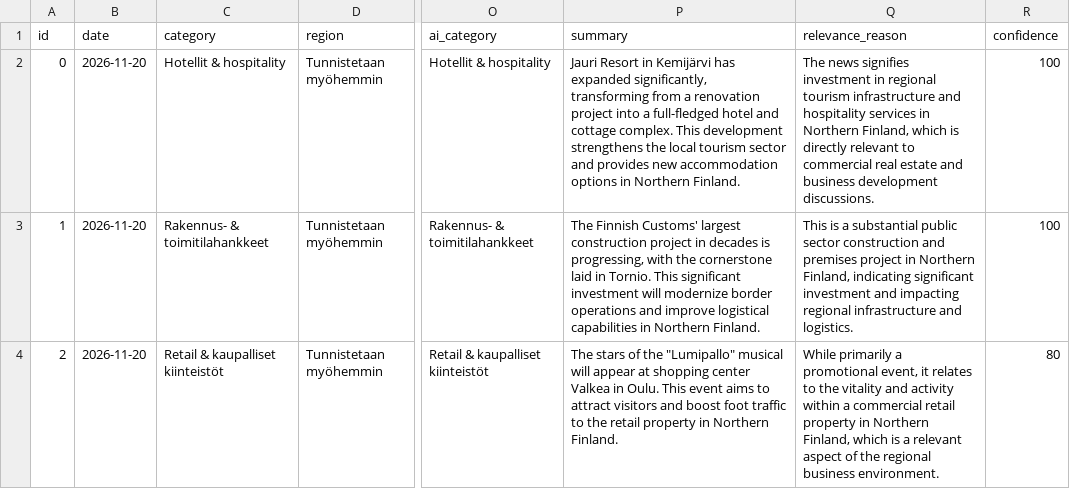
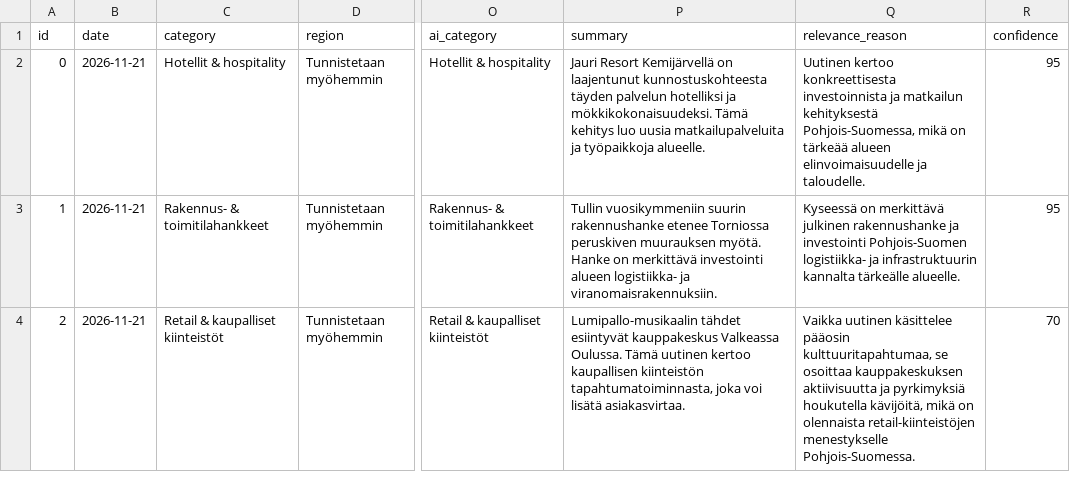
Before and after one commit to Annijy/BBF-dashboard, a CSV file: data_ai_analyzed.csv, drawn as a sheet; only a part is shown, gaps mark what is left out; the diff covers the shown part only; the diff names each change by its address in the sheet, - before the commit and + after, or states it on an @@ line.

```diff
--- a/data_ai_analyzed.csv
+++ b/data_ai_analyzed.csv
-B2:B4 (date): 2026-11-20
+B2:B4 (date): 2026-11-21
-P2 (summary): Jauri Resort in Kemijärvi has expanded significantly, transforming from a renovation project into a full-fledged hotel and cottage complex. This development strengthens the local tourism sector and provides new accommodation options in Northern Finland.
+P2 (summary): Jauri Resort Kemijärvellä on laajentunut kunnostuskohteesta täyden palvelun hotelliksi ja mökkikokonaisuudeksi. Tämä kehitys luo uusia matkailupalveluita ja työpaikkoja alueelle.
-Q2 (relevance_reason): The news signifies investment in regional tourism infrastructure and hospitality services in Northern Finland, which is directly relevant to commercial real estate and business development discussions.
+Q2 (relevance_reason): Uutinen kertoo konkreettisesta investoinnista ja matkailun kehityksestä Pohjois-Suomessa, mikä on tärkeää alueen elinvoimaisuudelle ja taloudelle.
-R2:R3 (confidence): 100
+R2:R3 (confidence): 95
-P3 (summary): The Finnish Customs' largest construction project in decades is progressing, with the cornerstone laid in Tornio. This significant investment will modernize border operations and improve logistical capabilities in Northern Finland.
+P3 (summary): Tullin vuosikymmeniin suurin rakennushanke etenee Torniossa peruskiven muurauksen myötä. Hanke on merkittävä investointi alueen logistiikka- ja viranomaisrakennuksiin.
-Q3 (relevance_reason): This is a substantial public sector construction and premises project in Northern Finland, indicating significant investment and impacting regional infrastructure and logistics.
+Q3 (relevance_reason): Kyseessä on merkittävä julkinen rakennushanke ja investointi Pohjois-Suomen logistiikka- ja infrastruktuurin kannalta tärkeälle alueelle.
-P4 (summary): The stars of the "Lumipallo" musical will appear at shopping center Valkea in Oulu. This event aims to attract visitors and boost foot traffic to the retail property in Northern Finland.
+P4 (summary): Lumipallo-musikaalin tähdet esiintyvät kauppakeskus Valkeassa Oulussa. Tämä uutinen kertoo kaupallisen kiinteistön tapahtumatoiminnasta, joka voi lisätä asiakasvirtaa.
-Q4 (relevance_reason): While primarily a promotional event, it relates to the vitality and activity within a commercial retail property in Northern Finland, which is a relevant aspect of the regional business environment.
+Q4 (relevance_reason): Vaikka uutinen käsittelee pääosin kulttuuritapahtumaa, se osoittaa kauppakeskuksen aktiivisuutta ja pyrkimyksiä houkutella kävijöitä, mikä on olennaista retail-kiinteistöjen menestykselle Pohjois-Suomessa.
-R4 (confidence): 80
+R4 (confidence): 70
```
Also changed, not shown: 80 edited cells elsewhere in this file, data.csv, data_scored.csv.
